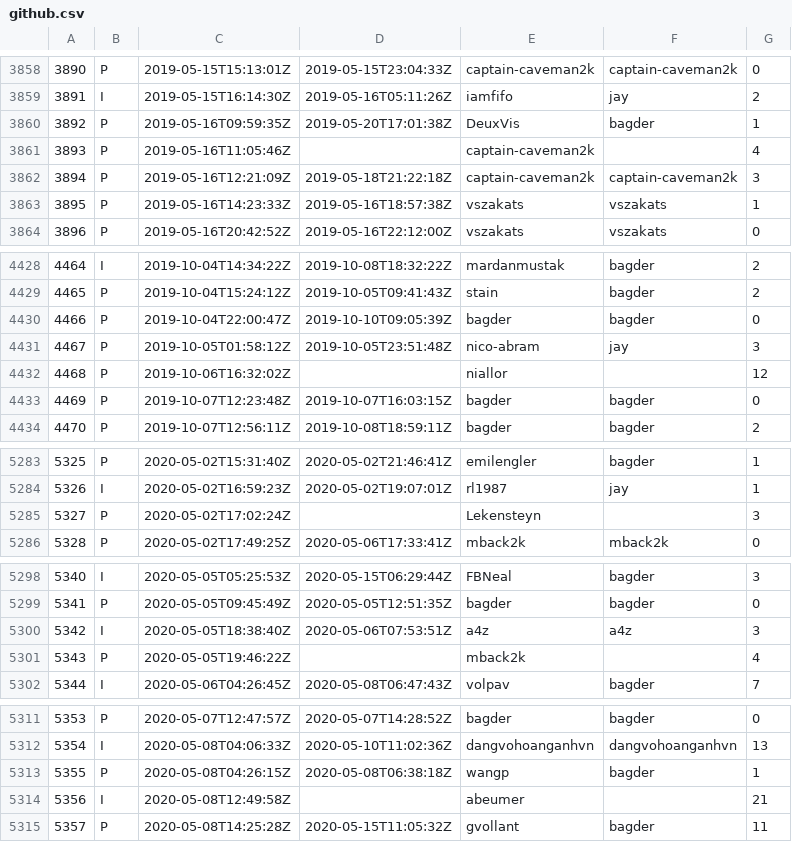
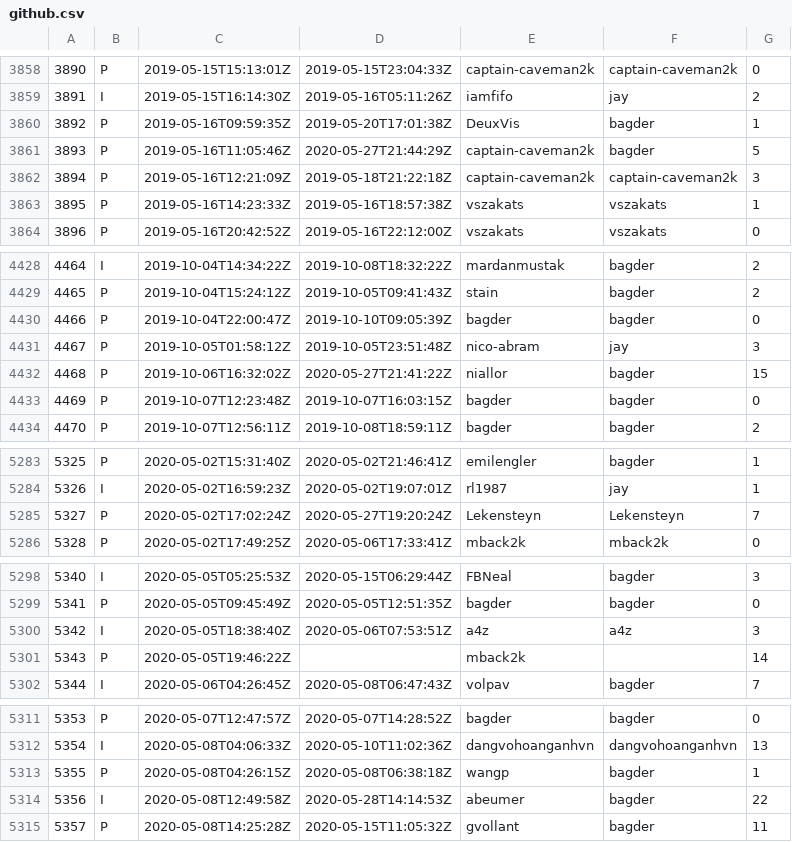
Before and after one commit to curl/stats, a CSV file: csv/github.csv, drawn as a sheet; only a part is shown, gaps mark what is left out; the diff covers the shown part only.

Commit message:
csv/github.csv: update

```diff
--- a/csv/github.csv
+++ b/csv/github.csv
@@ -3860,3 +3860,3 @@
 3892;P;2019-05-16T09:59:35Z;2019-05-20T17:01:38Z;DeuxVis;bagder;1
-3893;P;2019-05-16T11:05:46Z;;captain-caveman2k;;4
+3893;P;2019-05-16T11:05:46Z;2020-05-27T21:44:29Z;captain-caveman2k;bagder;5
 3894;P;2019-05-16T12:21:09Z;2019-05-18T21:22:18Z;captain-caveman2k;captain-caveman2k;3
@@ -4431,3 +4431,3 @@
 4467;P;2019-10-05T01:58:12Z;2019-10-05T23:51:48Z;nico-abram;jay;3
-4468;P;2019-10-06T16:32:02Z;;niallor;;12
+4468;P;2019-10-06T16:32:02Z;2020-05-27T21:41:22Z;niallor;bagder;15
 4469;P;2019-10-07T12:23:48Z;2019-10-07T16:03:15Z;bagder;bagder;0
@@ -5284,3 +5284,3 @@
 5326;I;2020-05-02T16:59:23Z;2020-05-02T19:07:01Z;rl1987;jay;1
-5327;P;2020-05-02T17:02:24Z;;Lekensteyn;;3
+5327;P;2020-05-02T17:02:24Z;2020-05-27T19:20:24Z;Lekensteyn;Lekensteyn;7
 5328;P;2020-05-02T17:49:25Z;2020-05-06T17:33:41Z;mback2k;mback2k;0
@@ -5300,3 +5300,3 @@
 5342;I;2020-05-05T18:38:40Z;2020-05-06T07:53:51Z;a4z;a4z;3
-5343;P;2020-05-05T19:46:22Z;;mback2k;;4
+5343;P;2020-05-05T19:46:22Z;;mback2k;;14
 5344;I;2020-05-06T04:26:45Z;2020-05-08T06:47:43Z;volpav;bagder;7
@@ -5313,3 +5313,3 @@
 5355;P;2020-05-08T04:26:15Z;2020-05-08T06:38:18Z;wangp;bagder;1
-5356;I;2020-05-08T12:49:58Z;;abeumer;;21
+5356;I;2020-05-08T12:49:58Z;2020-05-28T14:14:53Z;abeumer;bagder;22
 5357;P;2020-05-08T14:25:28Z;2020-05-15T11:05:32Z;gvollant;bagder;11
```
Also changed, not shown: 25 added rows and 20 edited cells elsewhere in this file.
